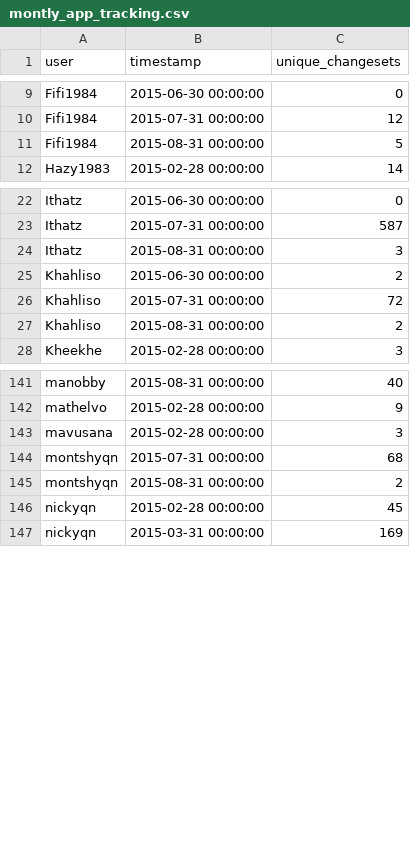
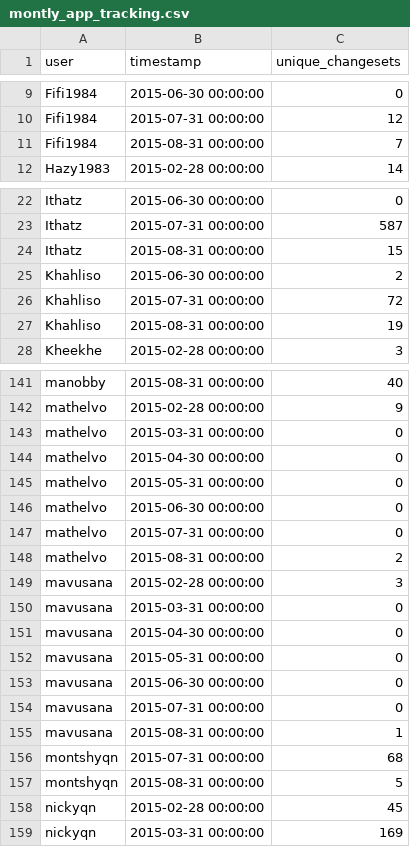
Before and after one commit to rustyb/osm-meta-util, a CSV file: montly_app_tracking.csv, drawn as a sheet; only a part is shown, gaps mark what is left out; the diff covers the shown part only.

```diff
--- a/montly_app_tracking.csv
+++ b/montly_app_tracking.csv
@@ -10,3 +10,3 @@ Fifi1984,2015-06-30 00:00:00,0
 Fifi1984,2015-07-31 00:00:00,12
-Fifi1984,2015-08-31 00:00:00,5
+Fifi1984,2015-08-31 00:00:00,7
 Hazy1983,2015-02-28 00:00:00,14
@@ -23,6 +23,6 @@ Ithatz,2015-06-30 00:00:00,0
 Ithatz,2015-07-31 00:00:00,587
-Ithatz,2015-08-31 00:00:00,3
+Ithatz,2015-08-31 00:00:00,15
 Khahliso,2015-06-30 00:00:00,2
 Khahliso,2015-07-31 00:00:00,72
-Khahliso,2015-08-31 00:00:00,2
+Khahliso,2015-08-31 00:00:00,19
 Kheekhe,2015-02-28 00:00:00,3
@@ -142,5 +142,17 @@ manobby,2015-08-31 00:00:00,40
 mathelvo,2015-02-28 00:00:00,9
+mathelvo,2015-03-31 00:00:00,0
+mathelvo,2015-04-30 00:00:00,0
+mathelvo,2015-05-31 00:00:00,0
+mathelvo,2015-06-30 00:00:00,0
+mathelvo,2015-07-31 00:00:00,0
+mathelvo,2015-08-31 00:00:00,2
 mavusana,2015-02-28 00:00:00,3
+mavusana,2015-03-31 00:00:00,0
+mavusana,2015-04-30 00:00:00,0
+mavusana,2015-05-31 00:00:00,0
+mavusana,2015-06-30 00:00:00,0
+mavusana,2015-07-31 00:00:00,0
+mavusana,2015-08-31 00:00:00,1
 montshyqn,2015-07-31 00:00:00,68
-montshyqn,2015-08-31 00:00:00,2
+montshyqn,2015-08-31 00:00:00,5
 nickyqn,2015-02-28 00:00:00,45
```
Also changed, not shown: 13 edited cells elsewhere in this file, app_total_edits_by_type.csv, csv/district_rannking.csv, 4 other files.
